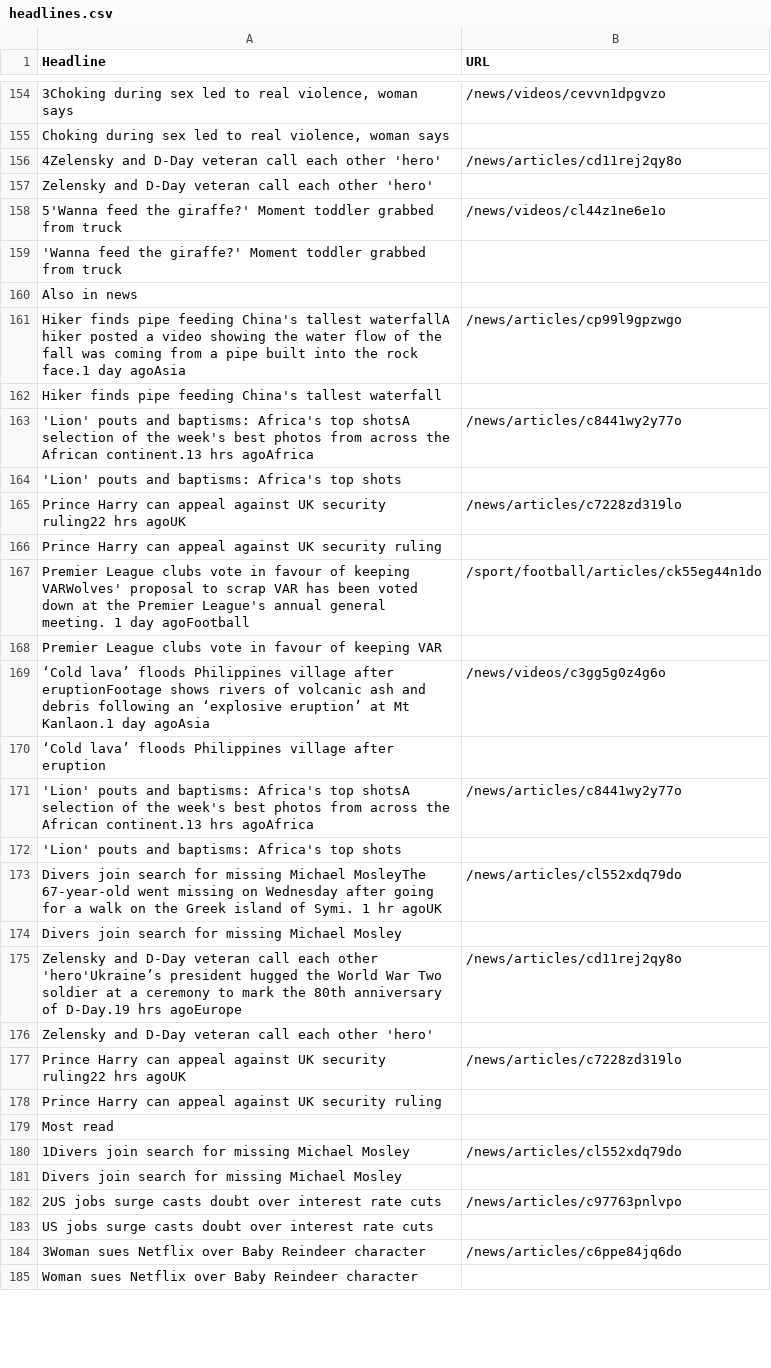
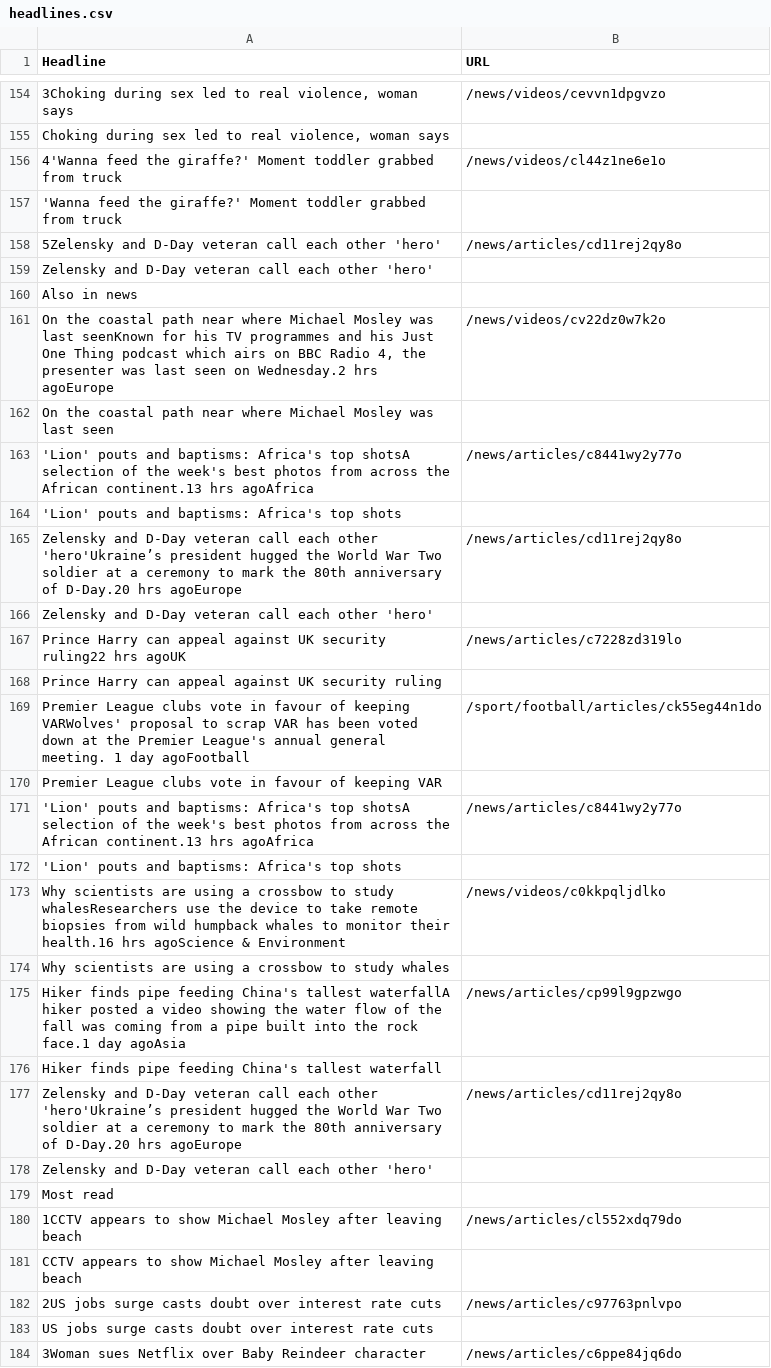
Before and after one commit to SaiSrihitha-Mallela/webscraping, a CSV file: headlines.csv, drawn as a sheet; only a part is shown, gaps mark what is left out; the shorter side is filled out with more unchanged rows; removed rows and columns are numbered as before the commit, all else as after; the diff covers the shown part only; the diff names each change by its address in the sheet, - before the commit and + after, or states it on an @@ line.

```diff
--- a/headlines.csv
+++ b/headlines.csv
+row 156: 4'Wanna feed the giraffe?' Moment toddler grabbed from truck | /news/videos/cl44z1ne6e1o
@@ row 159 moved to row 157: 'Wanna feed the giraffe?' Moment toddler… @@
-A158 (Headline): 4Zelensky and D-Day…
+A158 (Headline): 5Zelensky and D-Day…
-row 158: 5'Wanna feed the giraffe?' Moment toddler grabbed from truck | /news/videos/cl44z1ne6e1o
+row 161: On the coastal path near where Michael Mosley was last seenKnown for his TV programmes and his Just One Thing podcast which airs on BBC Radio 4, the presenter was last seen on Wednesday.2 hrs agoEurope | /news/videos/cv22dz0w7k2o
+row 162: On the coastal path near where Michael Mosley was last seen
+row 165: Zelensky and D-Day veteran call each other 'hero'Ukraine’s president hugged the World War Two soldier at a ceremony to mark the 80th anniversary of D-Day.20 hrs agoEurope | /news/articles/cd11rej2qy8o
+row 166: Zelensky and D-Day veteran call each other 'hero'
-row 169: ‘Cold lava’ floods Philippines village after eruptionFootage shows rivers of volcanic ash and debris following an ‘explosive eruption’ at Mt Kanlaon.1 day agoAsia | /news/videos/c3gg5g0z4g6o
-row 170: ‘Cold lava’ floods Philippines village after eruption
-row 173: Divers join search for missing Michael MosleyThe 67-year-old went missing on Wednesday after going for a walk on the Greek island of Symi. 1 hr agoUK | /news/articles/cl552xdq79do
+row 173: Why scientists are using a crossbow to study whalesResearchers use the device to take remote biopsies from wild humpback whales to monitor their health.16 hrs agoScience & Environment | /news/videos/c0kkpqljdlko
-A174 (Headline): Divers join search for missing Michael Mosley
+A174 (Headline): Why scientists are using a crossbow to study whales
@@ row 161 moved to row 175: Hiker finds pipe feeding China's tallest… @@
@@ row 162 moved to row 176: Hiker finds pipe feeding China's tallest… @@
-A177 (Headline): …anniversary of D-Day.19 hrs agoEurope
+A177 (Headline): …anniversary of D-Day.20 hrs agoEurope
-row 177: Prince Harry can appeal against UK security ruling22 hrs agoUK | /news/articles/c7228zd319lo
-row 178: Prince Harry can appeal against UK security ruling
-A180 (Headline): 1Divers join search for missing Michael Mosley
+A180 (Headline): 1CCTV appears to show Michael Mosley after leaving beach
-A181 (Headline): Divers join search for missing Michael Mosley
+A181 (Headline): CCTV appears to show Michael Mosley after leaving beach
```
Also changed, not shown: 26 added rows, 26 removed rows, 16 moved rows and 15 edited cells elsewhere in this file, 3 other files.
